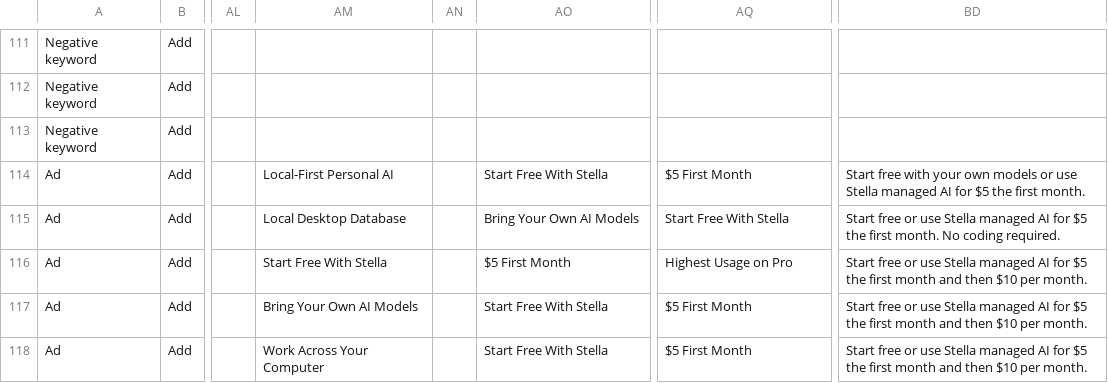
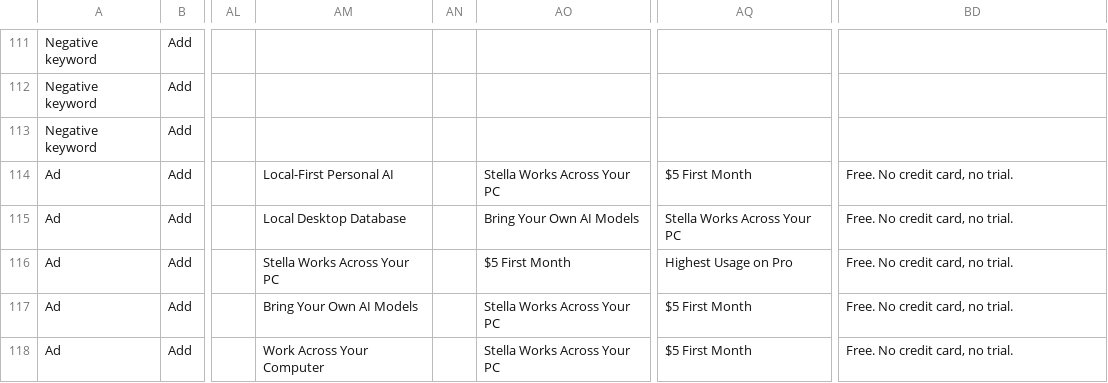
Before and after one commit to ruuxi/stella-v2, a CSV file: docs/marketing/google-ads-bulk-import.csv, drawn as a sheet; only a part is shown, gaps mark what is left out; the diff names each change by its address in the sheet, - before the commit and + after, or states it on an @@ line.

Commit message:
Align marketing copy with free positioning

```diff
--- a/docs/marketing/google-ads-bulk-import.csv
+++ b/docs/marketing/google-ads-bulk-import.csv
-AO114: Start Free With Stella
+AO114: Stella Works Across Your PC
-BD114: Start free with your own models or use Stella managed AI for $5 the first month.
+BD114: Free. No credit card, no trial.
-AQ115: Start Free With Stella
+AQ115: Stella Works Across Your PC
-BD115: Start free or use Stella managed AI for $5 the first month. No coding required.
+BD115: Free. No credit card, no trial.
-AM116: Start Free With Stella
+AM116: Stella Works Across Your PC
-BD116:BD118: Start free or use Stella managed AI for $5 the first month and then $10 per month.
+BD116:BD118: Free. No credit card, no trial.
-AO117:AO118: Start Free With Stella
+AO117:AO118: Stella Works Across Your PC
```
Also changed, not shown: docs/marketing/google-ads-editor-import.csv, docs/marketing/google-ads-transition-claude-cowork.csv, 15 other files.
